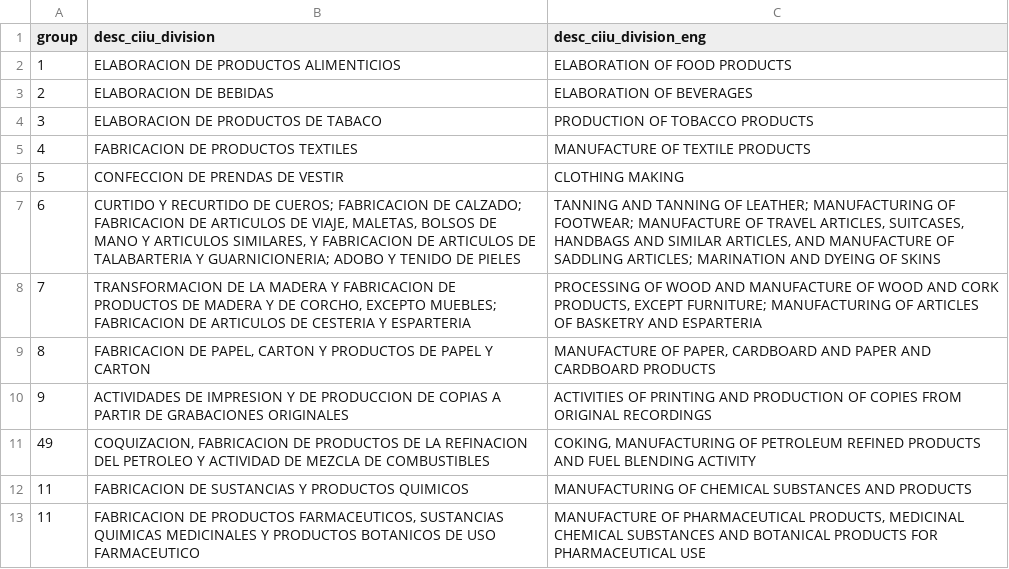
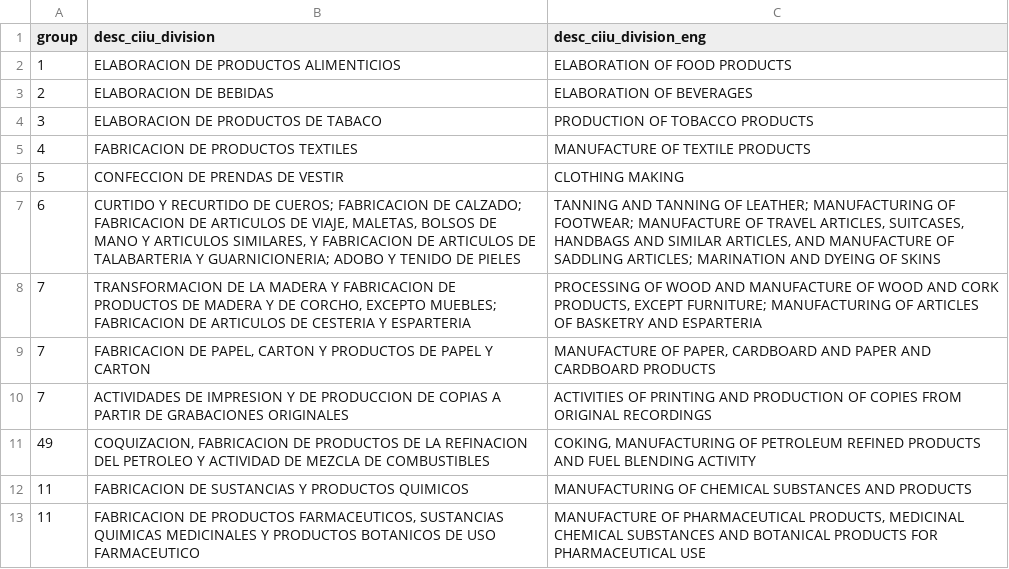
Before and after one commit to ktgiahieu/dataton2022-Latino_Asian_Brotherhood, a CSV file: data/regroup_desc_ciiu_division.csv, drawn as a sheet; only a part is shown.

Commit message:
update regroup desc ciiu division

```diff
--- a/data/regroup_desc_ciiu_division.csv
+++ b/data/regroup_desc_ciiu_division.csv
@@ -8,4 +8,4 @@ group,desc_ciiu_division,desc_ciiu_division_eng
 7,"TRANSFORMACION DE LA MADERA Y FABRICACION DE PRODUCTOS DE MADERA Y DE CORCHO, EXCEPTO MUEBLES; FABRICACION DE ARTICULOS DE CESTERIA Y ESPARTERIA","PROCESSING OF WOOD AND MANUFACTURE OF WOOD AND CORK PRODUCTS, EXCEPT FURNITURE; MANUFACTURING OF ARTICLES OF BASKETRY AND ESPARTERIA"
-8,"FABRICACION DE PAPEL, CARTON Y PRODUCTOS DE PAPEL Y CARTON","MANUFACTURE OF PAPER, CARDBOARD AND PAPER AND CARDBOARD PRODUCTS"
-9,ACTIVIDADES DE IMPRESION Y DE PRODUCCION DE COPIAS A PARTIR DE GRABACIONES ORIGINALES,ACTIVITIES OF PRINTING AND PRODUCTION OF COPIES FROM ORIGINAL RECORDINGS
+7,"FABRICACION DE PAPEL, CARTON Y PRODUCTOS DE PAPEL Y CARTON","MANUFACTURE OF PAPER, CARDBOARD AND PAPER AND CARDBOARD PRODUCTS"
+7,ACTIVIDADES DE IMPRESION Y DE PRODUCCION DE COPIAS A PARTIR DE GRABACIONES ORIGINALES,ACTIVITIES OF PRINTING AND PRODUCTION OF COPIES FROM ORIGINAL RECORDINGS
 49,"COQUIZACION, FABRICACION DE PRODUCTOS DE LA REFINACION DEL PETROLEO Y ACTIVIDAD DE MEZCLA DE COMBUSTIBLES","COKING, MANUFACTURING OF PETROLEUM REFINED PRODUCTS AND FUEL BLENDING ACTIVITY"
```
